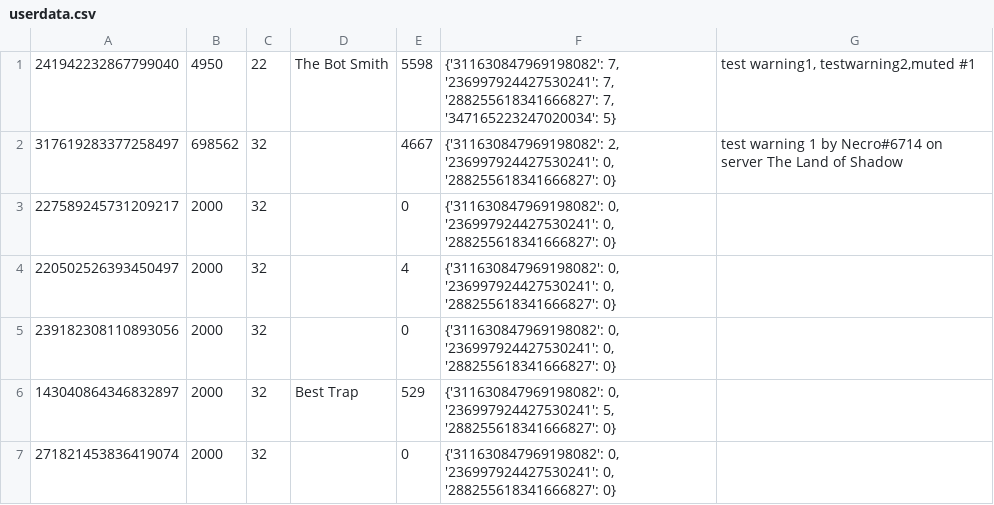
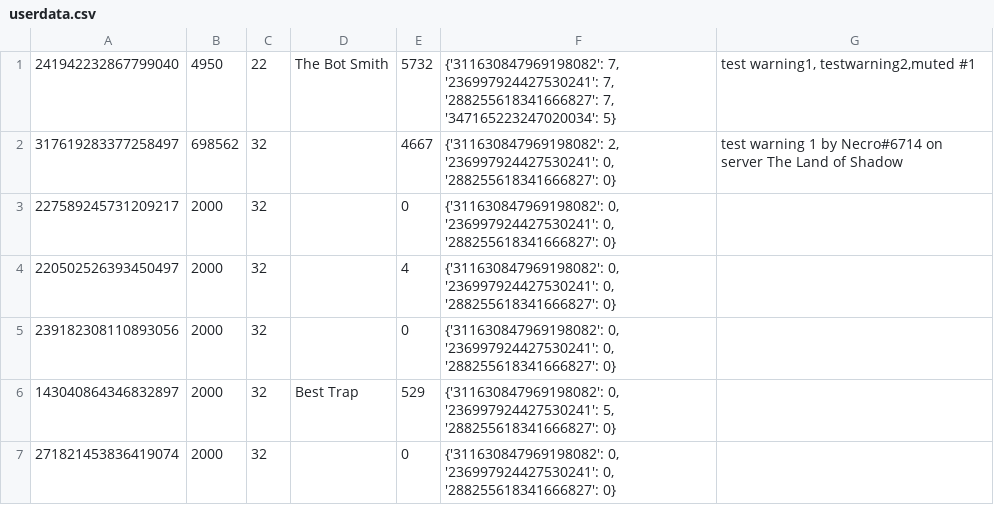
Before and after one commit to SpyLegendsYT/necrobot, a CSV file: rings/botdata/userdata.csv, drawn as a sheet; only a part is shown.

```diff
--- a/rings/botdata/userdata.csv
+++ b/rings/botdata/userdata.csv
@@ -1,2 +1,2 @@
-241942232867799040,4950,22,The Bot Smith,5598,"{'311630847969198082': 7, '236997924427530241': 7, '288255618341666827': 7, '347165223247020034': 5}","test warning1, testwarning2,muted #1"
+241942232867799040,4950,22,The Bot Smith,5732,"{'311630847969198082': 7, '236997924427530241': 7, '288255618341666827': 7, '347165223247020034': 5}","test warning1, testwarning2,muted #1"
 317619283377258497,698562,32, ,4667,"{'311630847969198082': 2, '236997924427530241': 0, '288255618341666827': 0}",test warning 1 by Necro#6714 on server The Land of Shadow
```
Also changed, not shown: 3 other files.
